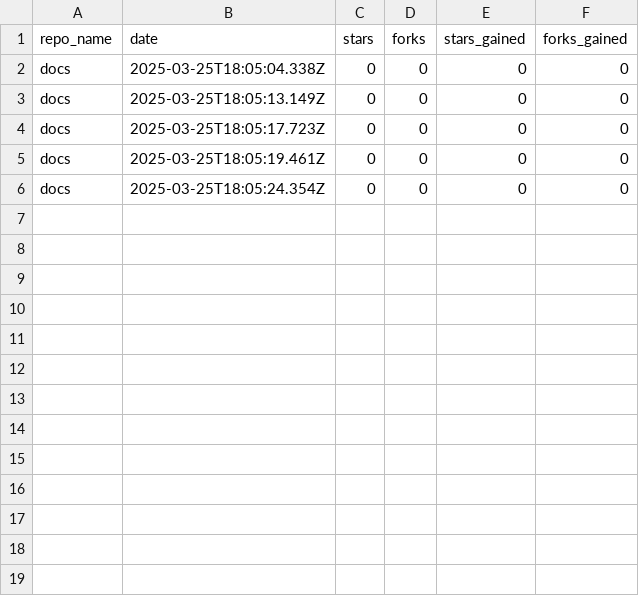
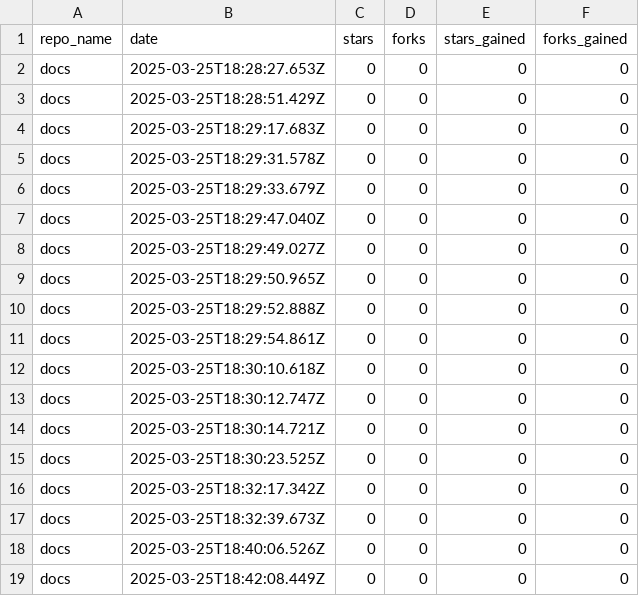
Before and after one commit to drawdb-io/gh-analytics, a CSV file: reports/docs.csv, drawn as a sheet.

```diff
--- a/reports/docs.csv
+++ b/reports/docs.csv
@@ -1,6 +1,19 @@
 repo_name,date,stars,forks,stars_gained,forks_gained
-docs,2025-03-25T18:05:04.338Z,0,0,0,0
-docs,2025-03-25T18:05:13.149Z,0,0,0,0
-docs,2025-03-25T18:05:17.723Z,0,0,0,0
-docs,2025-03-25T18:05:19.461Z,0,0,0,0
-docs,2025-03-25T18:05:24.354Z,0,0,0,0
+docs,2025-03-25T18:28:27.653Z,0,0,0,0
+docs,2025-03-25T18:28:51.429Z,0,0,0,0
+docs,2025-03-25T18:29:17.683Z,0,0,0,0
+docs,2025-03-25T18:29:31.578Z,0,0,0,0
+docs,2025-03-25T18:29:33.679Z,0,0,0,0
+docs,2025-03-25T18:29:47.040Z,0,0,0,0
+docs,2025-03-25T18:29:49.027Z,0,0,0,0
+docs,2025-03-25T18:29:50.965Z,0,0,0,0
+docs,2025-03-25T18:29:52.888Z,0,0,0,0
+docs,2025-03-25T18:29:54.861Z,0,0,0,0
+docs,2025-03-25T18:30:10.618Z,0,0,0,0
+docs,2025-03-25T18:30:12.747Z,0,0,0,0
+docs,2025-03-25T18:30:14.721Z,0,0,0,0
+docs,2025-03-25T18:30:23.525Z,0,0,0,0
+docs,2025-03-25T18:32:17.342Z,0,0,0,0
+docs,2025-03-25T18:32:39.673Z,0,0,0,0
+docs,2025-03-25T18:40:06.526Z,0,0,0,0
+docs,2025-03-25T18:42:08.449Z,0,0,0,0
```
Also changed, not shown: reports/.github.csv, reports/drawdb-server.csv, 7 other files.
